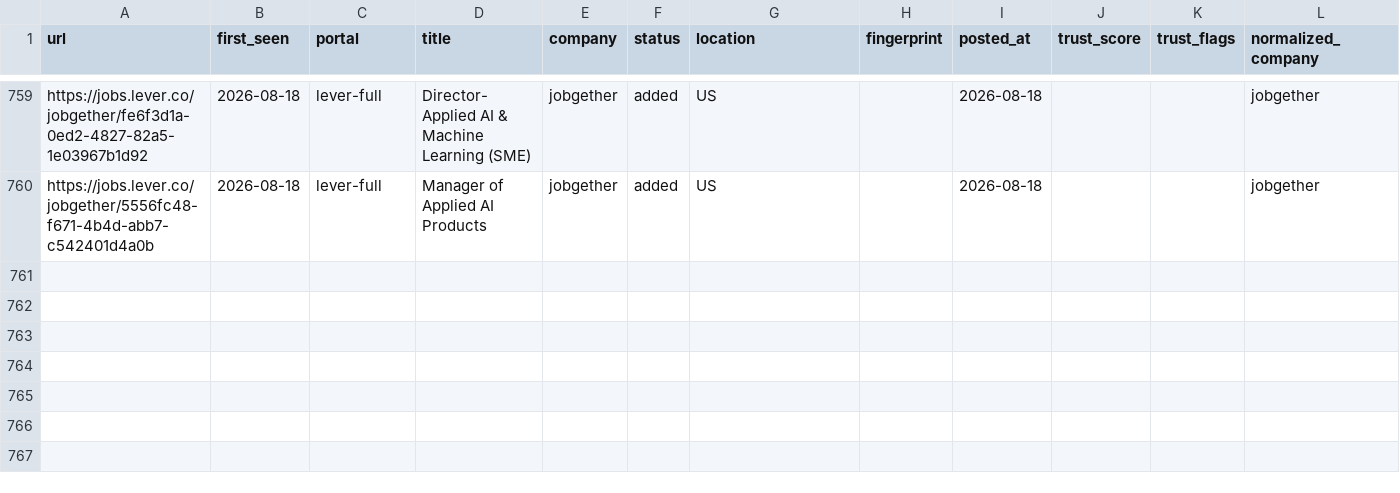
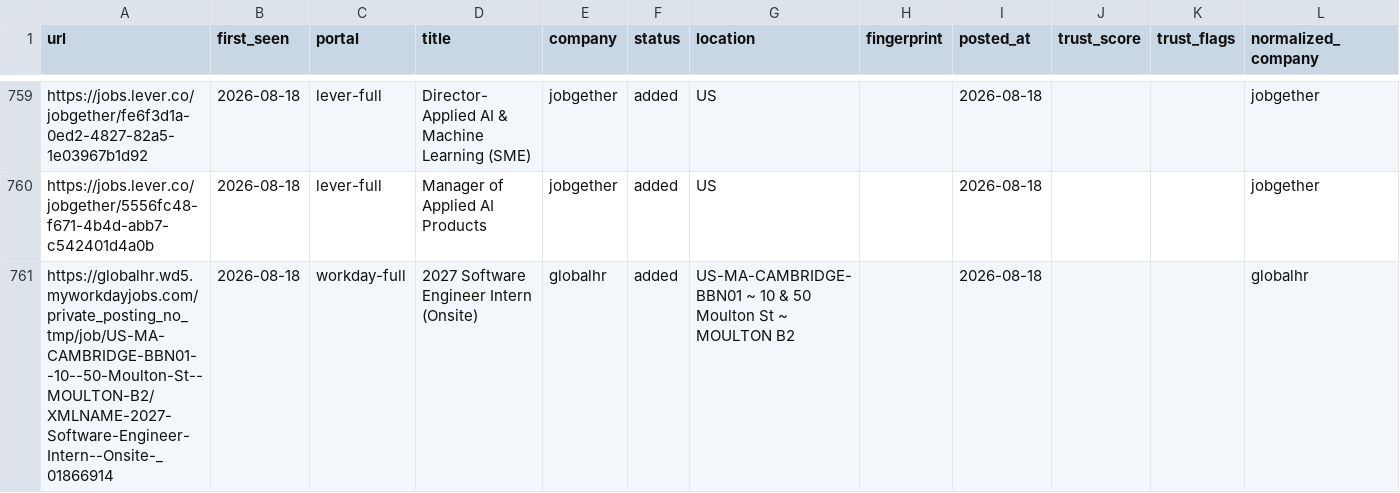
Before and after one commit to jayitsaha/career-ops-watch, a TSV file: state/scan-history.tsv, drawn as a sheet; only a part is shown, gaps mark what is left out.

```diff
--- a/state/scan-history.tsv
+++ b/state/scan-history.tsv
@@ -760 +760,2 @@ https://jobs.lever.co/jobgether/fe6f3d1a-0ed2-4827-82a5-1e03967b1d92	2026-08-18
 https://jobs.lever.co/jobgether/5556fc48-f671-4b4d-abb7-c542401d4a0b	2026-08-18	lever-full	Manager of Applied AI Products	jobgether	added	US		2026-08-18			jobgether
+https://globalhr.wd5.myworkdayjobs.com/private_posting_no_tmp/job/US-MA-CAMBRIDGE-BBN01--10--50-Moulton-St--MOULTON-B2/XMLNAME-2027-Software-Engineer-Intern--Onsite-_01866914	2026-08-18	workday-full	2027 Software Engineer Intern (Onsite)	globalhr	added	US-MA-CAMBRIDGE-BBN01 ~ 10 & 50 Moulton St ~ MOULTON B2		2026-08-18			globalhr
```
